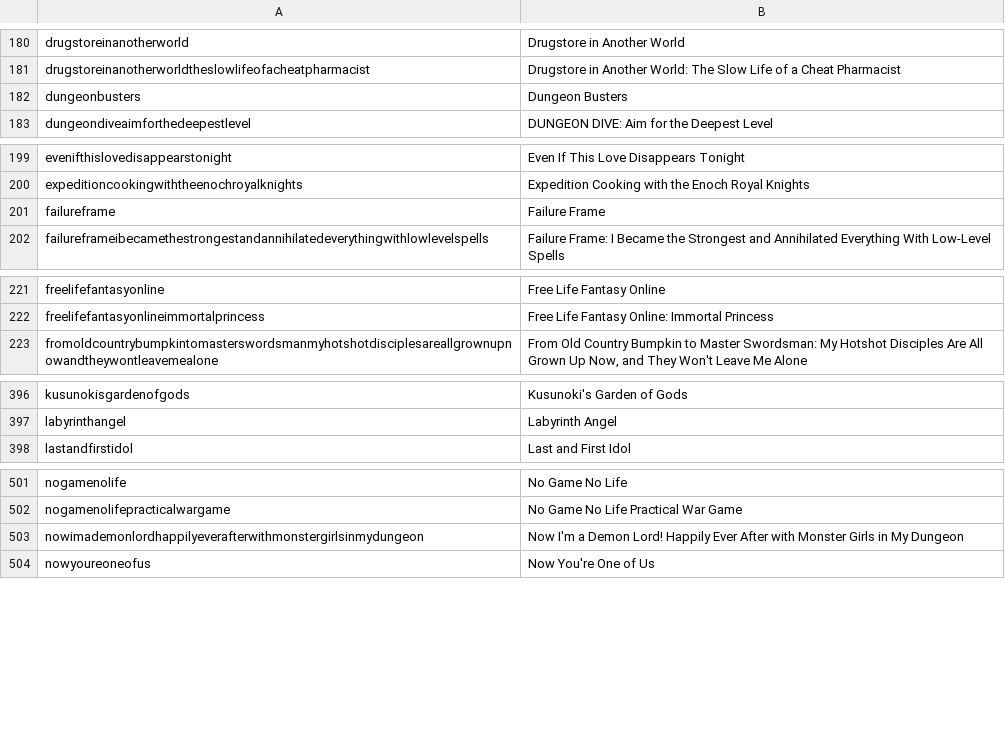
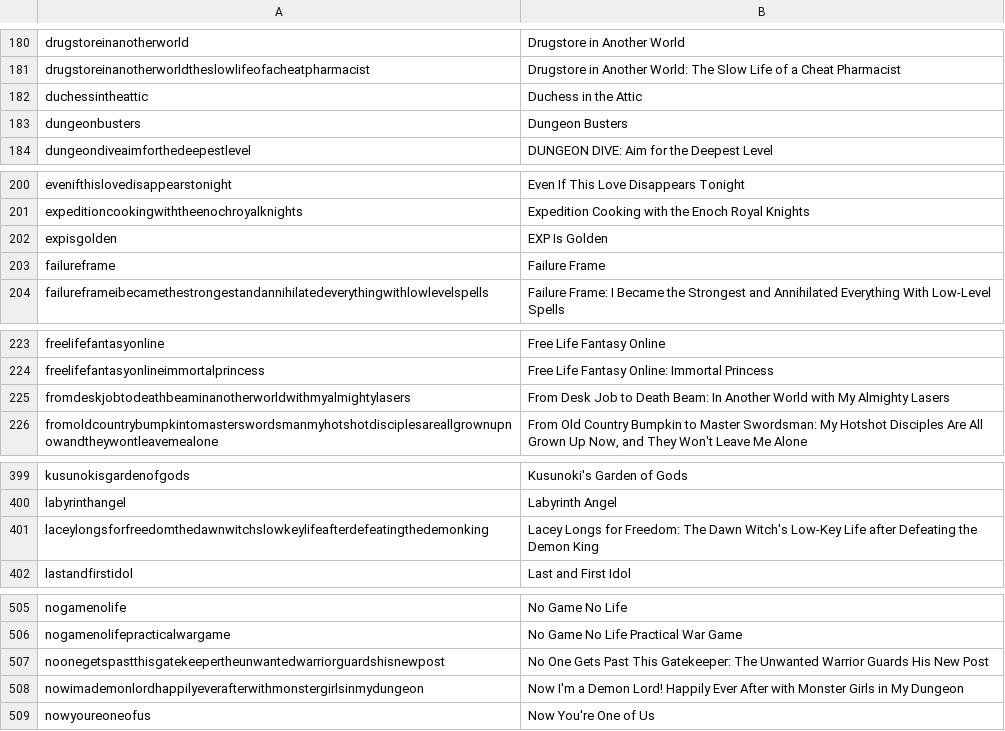
Before and after one commit to LNRelease/lnrelease.github.io, a CSV file: series.csv, drawn as a sheet; only a part is shown, gaps mark what is left out; the diff covers the shown part only; the diff names each change by its address in the sheet, - before the commit and + after, or states it on an @@ line.

```diff
--- a/series.csv
+++ b/series.csv
+row 182: duchessintheattic | Duchess in the Attic
+row 202: expisgolden | EXP Is Golden
+row 225: fromdeskjobtodeathbeaminanotherworldwithmyalmightylasers | From Desk Job to Death Beam: In Another World with My Almighty Lasers
+row 401: laceylongsforfreedomthedawnwitchslowkeylifeafterdefeatingthedemonking | Lacey Longs for Freedom: The Dawn Witch's Low-Key Life after Defeating the Demon King
+row 507: noonegetspastthisgatekeepertheunwantedwarriorguardshisnewpost | No One Gets Past This Gatekeeper: The Unwanted Warrior Guards His New Post
```
Also changed, not shown: 3 added rows elsewhere in this file, 3 other files.
